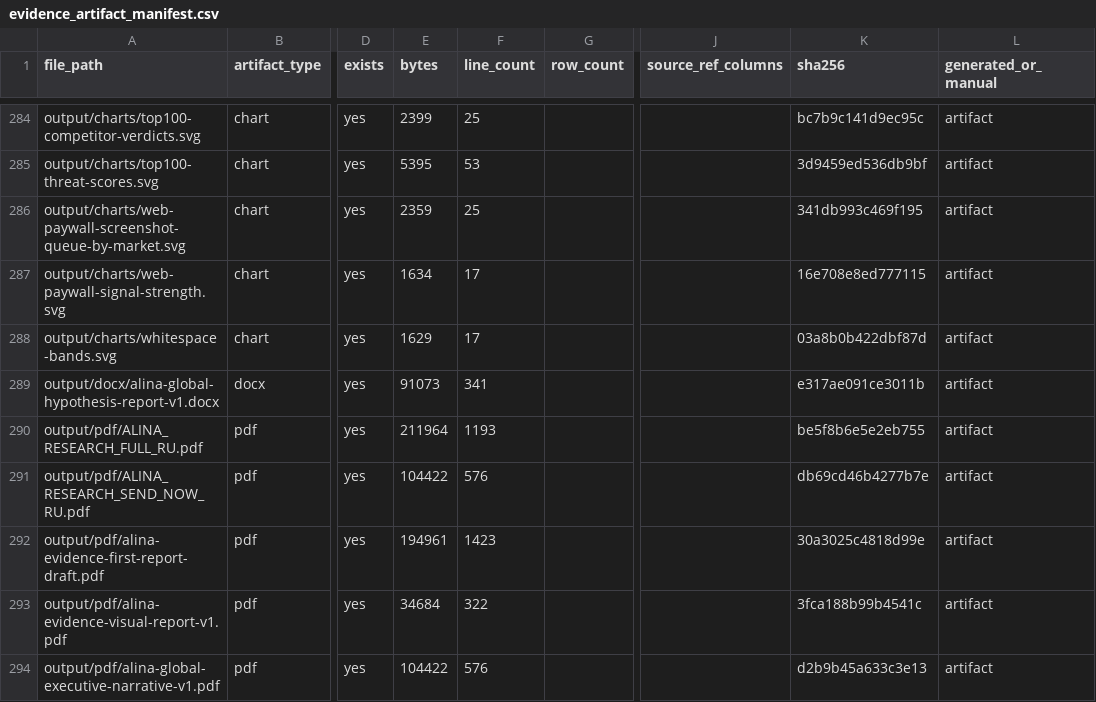
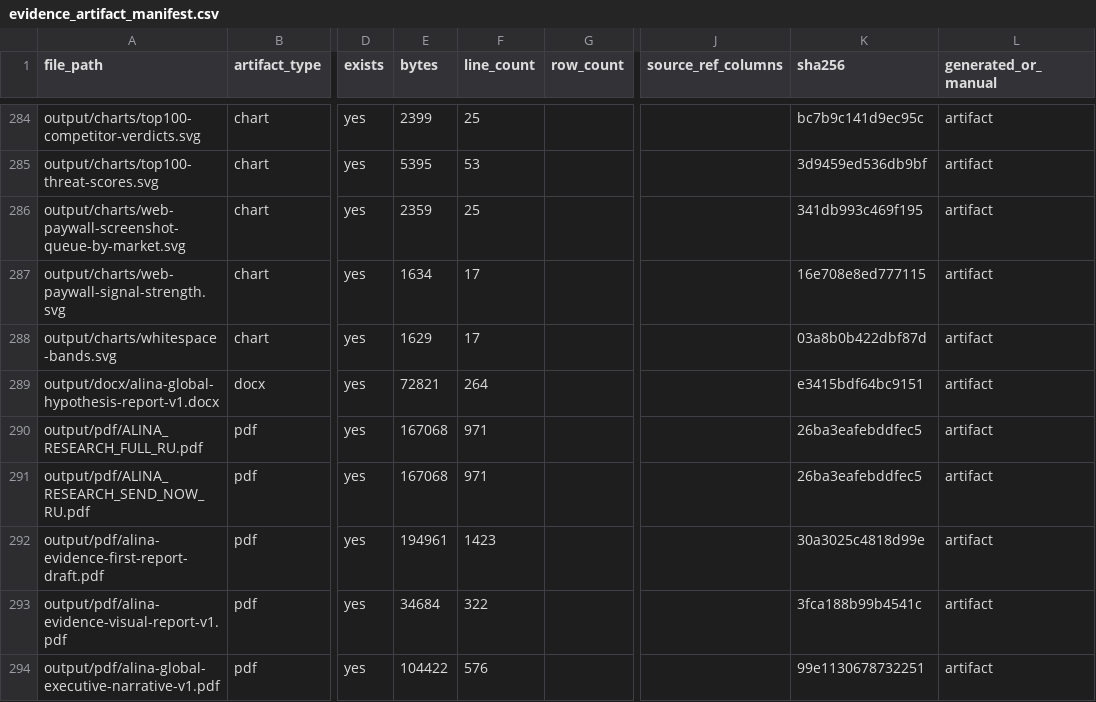
Before and after one commit to kirbudilov01/alina-research, a CSV file: data_processed/evidence_artifact_manifest.csv, drawn as a sheet; only a part is shown, gaps mark what is left out; the diff covers the shown part only; the diff names each change by its address in the sheet, - before the commit and + after, or states it on an @@ line.

```diff
--- a/data_processed/evidence_artifact_manifest.csv
+++ b/data_processed/evidence_artifact_manifest.csv
-E289 (bytes): 91073
+E289 (bytes): 72821
-F289 (line_count): 341
+F289 (line_count): 264
-K289 (sha256): e317ae091ce3011b
+K289 (sha256): e3415bdf64bc9151
-E290 (bytes): 211964
+E290 (bytes): 167068
-F290 (line_count): 1193
+F290 (line_count): 971
-K290 (sha256): be5f8b6e5e2eb755
+K290 (sha256): 26ba3eafebddfec5
-E291 (bytes): 104422
+E291 (bytes): 167068
-F291 (line_count): 576
+F291 (line_count): 971
-K291 (sha256): db69cd46b4277b7e
+K291 (sha256): 26ba3eafebddfec5
-K294 (sha256): d2b9b45a633c3e13
+K294 (sha256): 99e1130678732251
```
Also changed, not shown: 14 edited cells elsewhere in this file, 12 other files.
